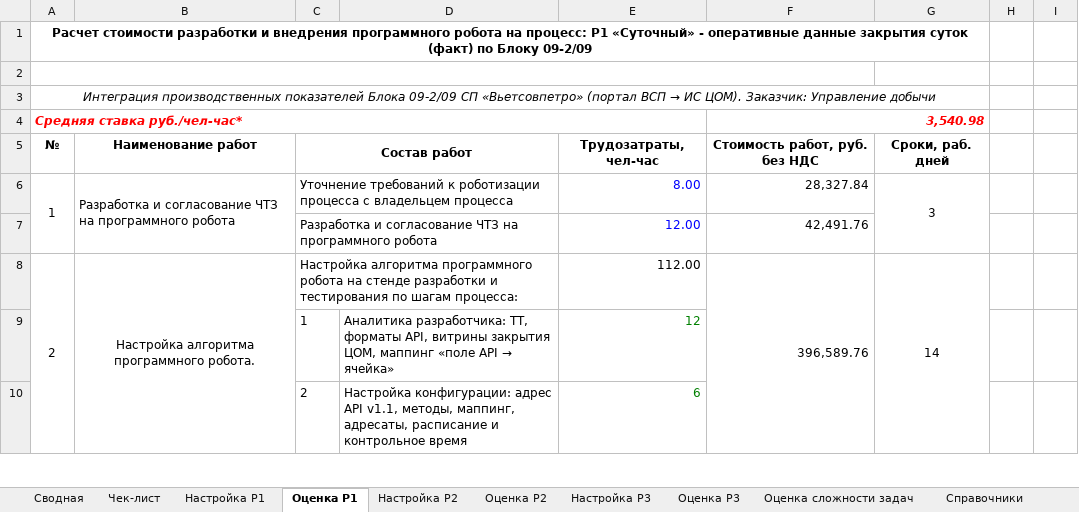
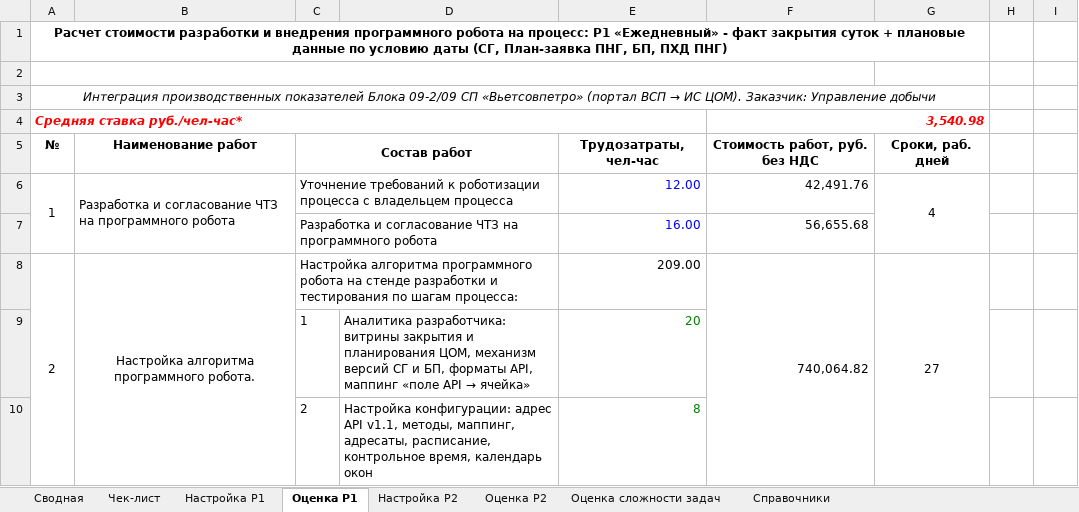
Before and after one commit to Lvtolvee/-trsh, an Excel workbook: ocenka_09-2-09/Оценка_робота_ЦОМ_Блок_09-2-09.xlsm, sheet Оценка Р1, drawn as a sheet; only a part is shown; values as stored, in another font and other column widths than the file's, no borders; removed rows and columns are numbered as before the commit, all else as after; the diff covers the shown part only; the diff names each change by its address in the sheet, - before the commit and + after, or states it on an @@ line.

```diff
--- a/ocenka_09-2-09/Оценка_робота_ЦОМ_Блок_09-2-09.xlsm (sheet Оценка Р1)
+++ b/ocenka_09-2-09/Оценка_робота_ЦОМ_Блок_09-2-09.xlsm (sheet Оценка Р1)
-sheet tab: Настройка Р3
-sheet tab: Оценка Р3
-A1: …процесс: Р1 «Суточный» - оперативные данные закрытия суток (факт) по Блоку 09-2/09
+A1: …процесс: Р1 «Ежедневный» - факт закрытия суток + плановые данные по условию даты (СГ, План-заявка ПНГ, БП, ПХД ПНГ)
-E6: 8.00
+E6: 12.00
-F6: 28,327.84
+F6: 42,491.76
-G6: 3
+G6: 4
-row 7:  |  | Разработка и согласование ЧТЗ на программного робота |  | 12.00 | 42,491.76
+row 7:  |  | Разработка и согласование ЧТЗ на программного робота |  | 16.00 | 56,655.68
-B8:B34 merged
+B8:B34 merged
-E8: 112.00
+E8: 209.00
-F8: 396,589.76
+F8: 740,064.82
-F8:F33 merged
+F8:F33 merged
-G8: 14
+G8: 27
-G8:G33 merged
+G8:G33 merged
-row 9:  |  | 1 | Аналитика разработчика: ТТ, форматы API, витрины закрытия ЦОМ, маппинг «поле API → ячейка» | 12
+row 9:  |  | 1 | Аналитика разработчика: витрины закрытия и планирования ЦОМ, механизм версий СГ и БП, форматы API, маппинг «поле API → ячейка» | 20
-D10: …маппинг, адресаты, расписание и контрольное время
+D10: …маппинг, адресаты, расписание, контрольное время, календарь окон
-E10: 6
+E10: 8
```
Also changed, not shown: 13 added rows, 13 removed rows, 21 edited cells and merged cells elsewhere in this sheet, sheet Оценка Р2, sheet Настройка Р1, sheet Настройка Р2, sheet Сводная, sheet Чек-лист, formulas that keep their value, hidden cells, 1 other file.
